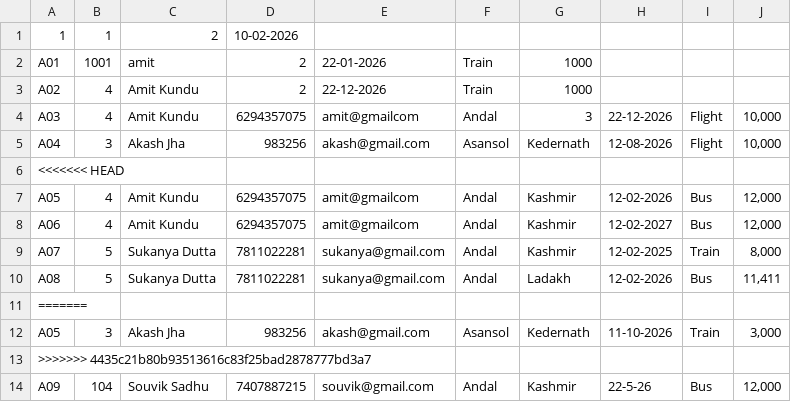
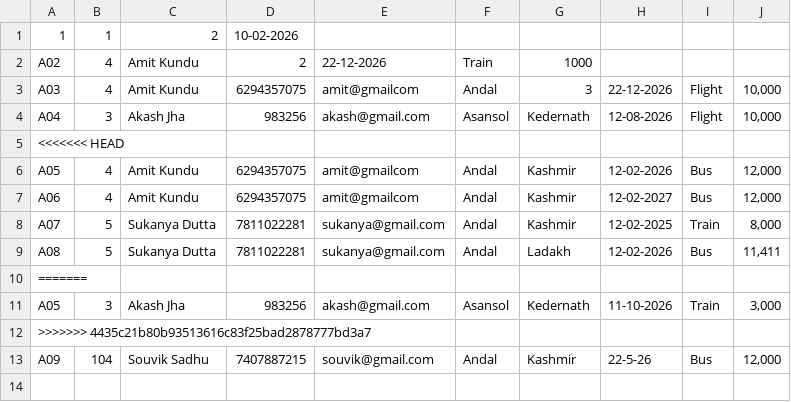
Before and after one commit to Sukanya-Dutta-SD/group-project-python, a CSV file: bookings.csv, drawn as a sheet.

Commit message:
update by sukanya

```diff
--- a/bookings.csv
+++ b/bookings.csv
@@ -1,3 +1,2 @@
 1,1,2,10-02-2026
-A01,1001,amit,2,22-01-2026,Train,1000
 A02,4,Amit Kundu,2,22-12-2026,Train,1000
```
